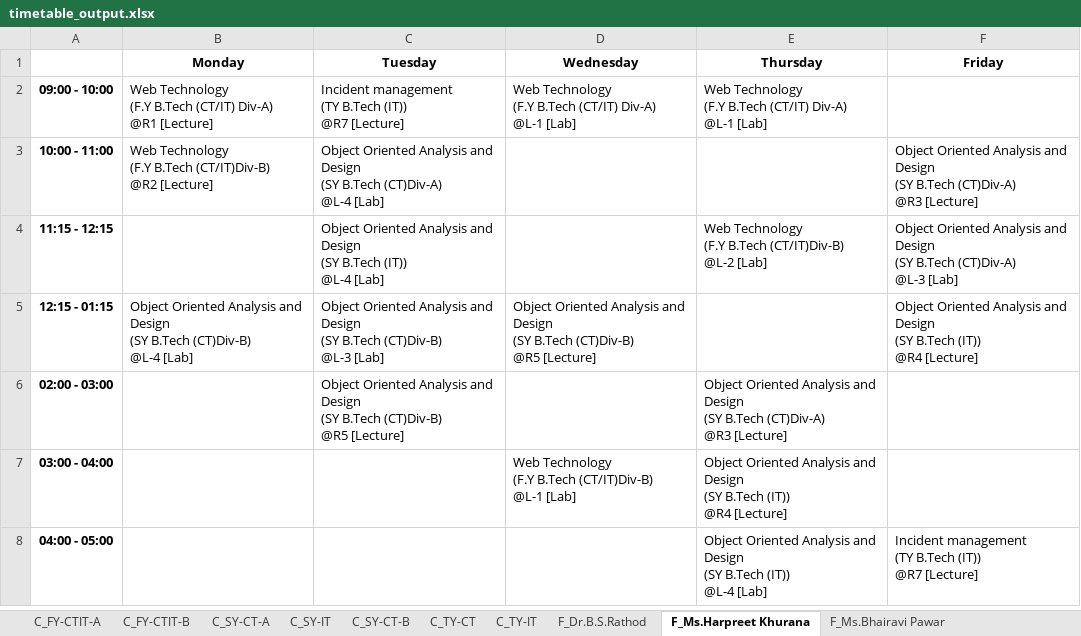
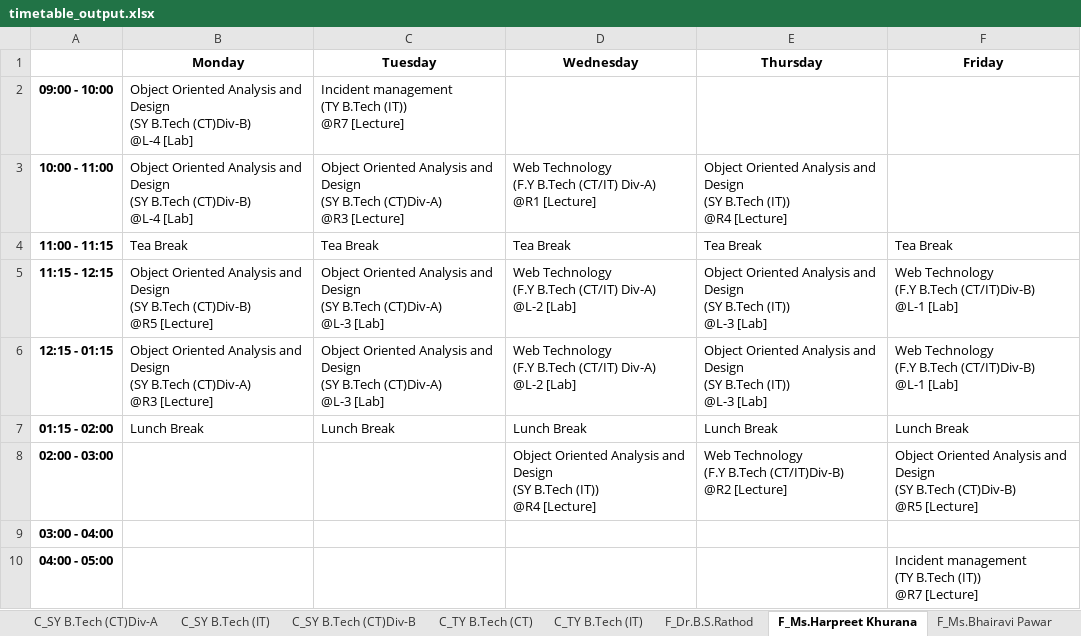
Before and after one commit to rahatbeldar/Quantum-Scheduler-V.5.1.4, an Excel workbook: timetable_output.xlsx, sheet F_Ms.Harpreet Khurana, drawn as a sheet; values as stored, in another font and other column widths than the file's, no borders; addresses are those after the commit; ↵ is a line break in a cell; the diff names each change by its address in the sheet, - before the commit and + after, or states it on an @@ line.

```diff
--- a/timetable_output.xlsx (sheet F_Ms.Harpreet Khurana)
+++ b/timetable_output.xlsx (sheet F_Ms.Harpreet Khurana)
-sheet tab: C_SY-CT-A
+sheet tab: C_SY B.Tech (CT)Div-A
-sheet tab: C_SY-IT
+sheet tab: C_SY B.Tech (IT)
-sheet tab: C_SY-CT-B
+sheet tab: C_SY B.Tech (CT)Div-B
-sheet tab: C_TY-CT
+sheet tab: C_TY B.Tech (CT)
-sheet tab: C_TY-IT
+sheet tab: C_TY B.Tech (IT)
-B2 (Monday): Web Technology ↵ (F.Y B.Tech (CT/IT) Div-A) ↵ @R1 [Lecture]
+B2 (Monday): Object Oriented Analysis and Design ↵ (SY B.Tech (CT)Div-B) ↵ @L-4 [Lab]
-D2 (Wednesday): Web Technology ↵ (F.Y B.Tech (CT/IT) Div-A) ↵ @L-1 [Lab]
+D2 (Wednesday): (empty)
-E2 (Thursday): Web Technology ↵ (F.Y B.Tech (CT/IT) Div-A) ↵ @L-1 [Lab]
+E2 (Thursday): (empty)
-B3 (Monday): Web Technology ↵ (F.Y B.Tech (CT/IT)Div-B) ↵ @R2 [Lecture]
+B3 (Monday): Object Oriented Analysis and Design ↵ (SY B.Tech (CT)Div-B) ↵ @L-4 [Lab]
-C3 (Tuesday): …B.Tech (CT)Div-A) ↵ @L-4 [Lab]
+C3 (Tuesday): …B.Tech (CT)Div-A) ↵ @R3 [Lecture]
-D3 (Wednesday): (empty)
+D3 (Wednesday): Web Technology ↵ (F.Y B.Tech (CT/IT) Div-A) ↵ @R1 [Lecture]
-E3 (Thursday): (empty)
+E3 (Thursday): Object Oriented Analysis and Design ↵ (SY B.Tech (IT)) ↵ @R4 [Lecture]
-F3 (Friday): Object Oriented Analysis and Design ↵ (SY B.Tech (CT)Div-A) ↵ @R3 [Lecture]
+F3 (Friday): (empty)
+row 4: 11:00 - 11:15 | Tea Break | Tea Break | Tea Break | Tea Break | Tea Break
-B5 (Monday): (empty)
+B5 (Monday): Object Oriented Analysis and Design ↵ (SY B.Tech (CT)Div-B) ↵ @R5 [Lecture]
-C5 (Tuesday): …(SY B.Tech (IT)) ↵ @L-4 [Lab]
+C5 (Tuesday): …(SY B.Tech (CT)Div-A) ↵ @L-3 [Lab]
-D5 (Wednesday): (empty)
+D5 (Wednesday): Web Technology ↵ (F.Y B.Tech (CT/IT) Div-A) ↵ @L-2 [Lab]
-E5 (Thursday): Web Technology ↵ (F.Y B.Tech (CT/IT)Div-B) ↵ @L-2 [Lab]
+E5 (Thursday): Object Oriented Analysis and Design ↵ (SY B.Tech (IT)) ↵ @L-3 [Lab]
-F5 (Friday): Object Oriented Analysis and Design ↵ (SY B.Tech (CT)Div-A) ↵ @L-3 [Lab]
+F5 (Friday): Web Technology ↵ (F.Y B.Tech (CT/IT)Div-B) ↵ @L-1 [Lab]
-B6 (Monday): …(SY B.Tech (CT)Div-B) ↵ @L-4 [Lab]
+B6 (Monday): …(SY B.Tech (CT)Div-A) ↵ @R3 [Lecture]
-C6 (Tuesday): …(SY B.Tech (CT)Div-B) ↵ @L-3 [Lab]
+C6 (Tuesday): …(SY B.Tech (CT)Div-A) ↵ @L-3 [Lab]
-D6 (Wednesday): Object Oriented Analysis and Design ↵ (SY B.Tech (CT)Div-B) ↵ @R5 [Lecture]
+D6 (Wednesday): Web Technology ↵ (F.Y B.Tech (CT/IT) Div-A) ↵ @L-2 [Lab]
-E6 (Thursday): (empty)
+E6 (Thursday): Object Oriented Analysis and Design ↵ (SY B.Tech (IT)) ↵ @L-3 [Lab]
-F6 (Friday): Object Oriented Analysis and Design ↵ (SY B.Tech (IT)) ↵ @R4 [Lecture]
+F6 (Friday): Web Technology ↵ (F.Y B.Tech (CT/IT)Div-B) ↵ @L-1 [Lab]
+row 7: 01:15 - 02:00 | Lunch Break | Lunch Break | Lunch Break | Lunch Break | Lunch Break
-C8 (Tuesday): Object Oriented Analysis and Design ↵ (SY B.Tech (CT)Div-B) ↵ @R5 [Lecture]
+C8 (Tuesday): (empty)
-D8 (Wednesday): (empty)
+D8 (Wednesday): Object Oriented Analysis and Design ↵ (SY B.Tech (IT)) ↵ @R4 [Lecture]
-E8 (Thursday): Object Oriented Analysis and Design ↵ (SY B.Tech (CT)Div-A) ↵ @R3 [Lecture]
+E8 (Thursday): Web Technology ↵ (F.Y B.Tech (CT/IT)Div-B) ↵ @R2 [Lecture]
-F8 (Friday): (empty)
+F8 (Friday): Object Oriented Analysis and Design ↵ (SY B.Tech (CT)Div-B) ↵ @R5 [Lecture]
-D9 (Wednesday): Web Technology ↵ (F.Y B.Tech (CT/IT)Div-B) ↵ @L-1 [Lab]
+D9 (Wednesday): (empty)
-E9 (Thursday): Object Oriented Analysis and Design ↵ (SY B.Tech (IT)) ↵ @R4 [Lecture]
+E9 (Thursday): (empty)
-E10 (Thursday): Object Oriented Analysis and Design ↵ (SY B.Tech (IT)) ↵ @L-4 [Lab]
+E10 (Thursday): (empty)
```
Also changed, not shown: sheet C_SY B.Tech (IT), sheet C_F.Y B.Tech (CTIT) Div-A, sheet F_Amruta Kapare, sheet C_F.Y B.Tech (CTIT)Div-B, sheet C_SY B.Tech (CT)Div-A, sheet C_SY B.Tech (CT)Div-B, 16 more sheets, other sheet tabs, 9 other files.
